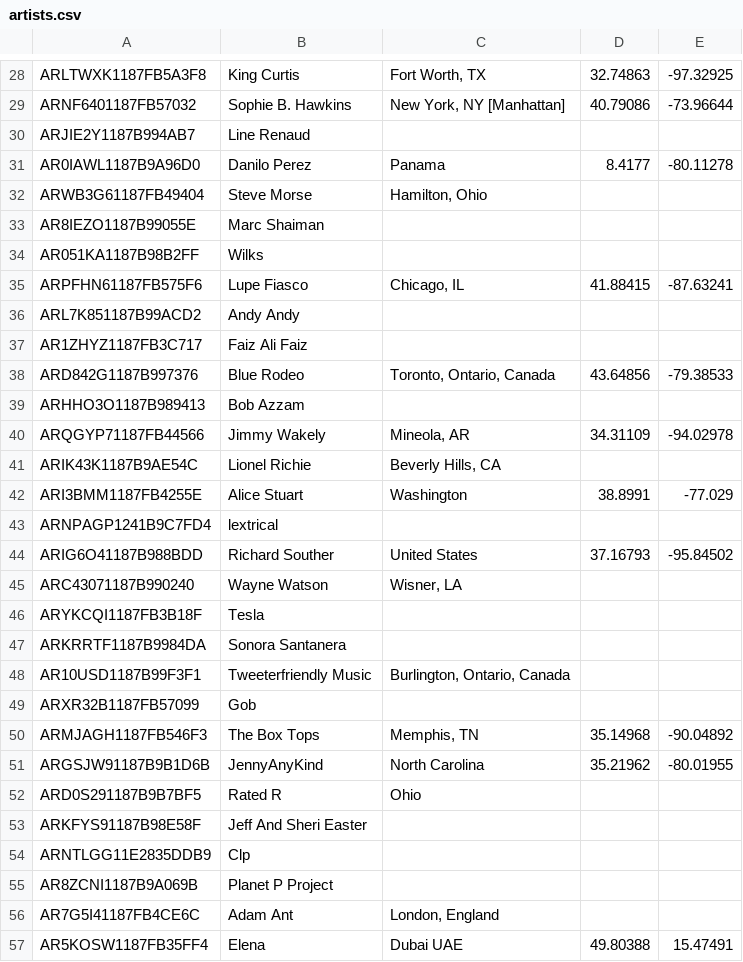
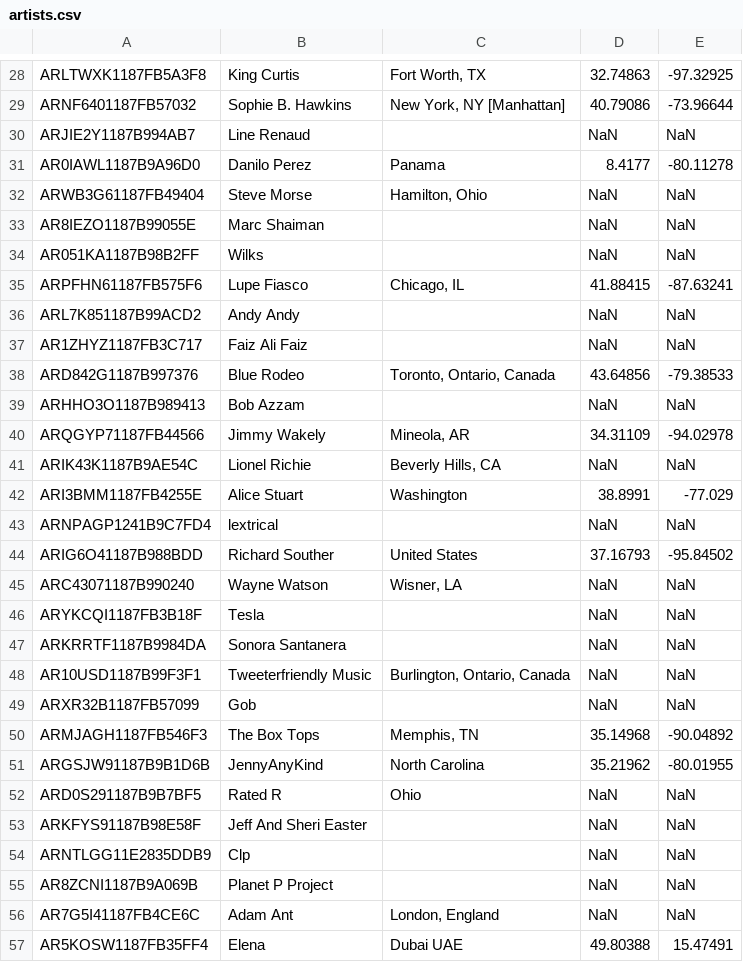
Before and after one commit to beliu/sparkify_postgres, a CSV file: artists.csv, drawn as a sheet; only a part is shown, gaps mark what is left out; the diff covers the shown part only.

```diff
--- a/artists.csv
+++ b/artists.csv
@@ -29,29 +29,29 @@ ARLTWXK1187FB5A3F8	King Curtis	Fort Worth, TX	32.74863	-97.32925
 ARNF6401187FB57032	Sophie B. Hawkins	New York, NY [Manhattan]	40.79086	-73.96644
-ARJIE2Y1187B994AB7	Line Renaud			
+ARJIE2Y1187B994AB7	Line Renaud		NaN	NaN
 AR0IAWL1187B9A96D0	Danilo Perez	Panama	8.4177	-80.11278
-ARWB3G61187FB49404	Steve Morse	Hamilton, Ohio		
-AR8IEZO1187B99055E	Marc Shaiman			
-AR051KA1187B98B2FF	Wilks			
+ARWB3G61187FB49404	Steve Morse	Hamilton, Ohio	NaN	NaN
+AR8IEZO1187B99055E	Marc Shaiman		NaN	NaN
+AR051KA1187B98B2FF	Wilks		NaN	NaN
 ARPFHN61187FB575F6	Lupe Fiasco	Chicago, IL	41.88415	-87.63241
-ARL7K851187B99ACD2	Andy Andy			
-AR1ZHYZ1187FB3C717	Faiz Ali Faiz			
+ARL7K851187B99ACD2	Andy Andy		NaN	NaN
+AR1ZHYZ1187FB3C717	Faiz Ali Faiz		NaN	NaN
 ARD842G1187B997376	Blue Rodeo	Toronto, Ontario, Canada	43.64856	-79.38533
-ARHHO3O1187B989413	Bob Azzam			
+ARHHO3O1187B989413	Bob Azzam		NaN	NaN
 ARQGYP71187FB44566	Jimmy Wakely	Mineola, AR	34.31109	-94.02978
-ARIK43K1187B9AE54C	Lionel Richie	Beverly Hills, CA		
+ARIK43K1187B9AE54C	Lionel Richie	Beverly Hills, CA	NaN	NaN
 ARI3BMM1187FB4255E	Alice Stuart	Washington	38.8991	-77.029
-ARNPAGP1241B9C7FD4	lextrical			
+ARNPAGP1241B9C7FD4	lextrical		NaN	NaN
 ARIG6O41187B988BDD	Richard Souther	United States	37.16793	-95.84502
-ARC43071187B990240	Wayne Watson	Wisner, LA		
-ARYKCQI1187FB3B18F	Tesla			
-ARKRRTF1187B9984DA	Sonora Santanera			
-AR10USD1187B99F3F1	Tweeterfriendly Music	Burlington, Ontario, Canada		
-ARXR32B1187FB57099	Gob			
+ARC43071187B990240	Wayne Watson	Wisner, LA	NaN	NaN
+ARYKCQI1187FB3B18F	Tesla		NaN	NaN
+ARKRRTF1187B9984DA	Sonora Santanera		NaN	NaN
+AR10USD1187B99F3F1	Tweeterfriendly Music	Burlington, Ontario, Canada	NaN	NaN
+ARXR32B1187FB57099	Gob		NaN	NaN
 ARMJAGH1187FB546F3	The Box Tops	Memphis, TN	35.14968	-90.04892
 ARGSJW91187B9B1D6B	JennyAnyKind	North Carolina	35.21962	-80.01955
-ARD0S291187B9B7BF5	Rated R	Ohio		
-ARKFYS91187B98E58F	Jeff And Sheri Easter			
-ARNTLGG11E2835DDB9	Clp			
-AR8ZCNI1187B9A069B	Planet P Project			
-AR7G5I41187FB4CE6C	Adam Ant	London, England		
+ARD0S291187B9B7BF5	Rated R	Ohio	NaN	NaN
+ARKFYS91187B98E58F	Jeff And Sheri Easter		NaN	NaN
+ARNTLGG11E2835DDB9	Clp		NaN	NaN
+AR8ZCNI1187B9A069B	Planet P Project		NaN	NaN
+AR7G5I41187FB4CE6C	Adam Ant	London, England	NaN	NaN
 AR5KOSW1187FB35FF4	Elena	Dubai UAE	49.80388	15.47491
```
Also changed, not shown: 38 edited cells elsewhere in this file, 6 other files.
